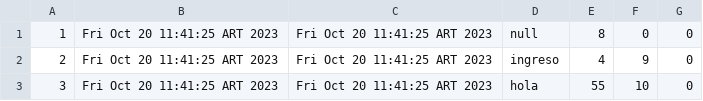
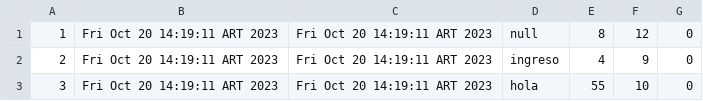
Before and after one commit to DeianT/tallerPOO, a CSV file: admisiones.csv, drawn as a sheet.

```diff
--- a/admisiones.csv
+++ b/admisiones.csv
@@ -1,3 +1,3 @@
-1;Fri Oct 20 11:41:25 ART 2023;Fri Oct 20 11:41:25 ART 2023;null;8;0;0
-2;Fri Oct 20 11:41:25 ART 2023;Fri Oct 20 11:41:25 ART 2023;ingreso;4;9;0
-3;Fri Oct 20 11:41:25 ART 2023;Fri Oct 20 11:41:25 ART 2023;hola;55;10;0
+1;Fri Oct 20 14:19:11 ART 2023;Fri Oct 20 14:19:11 ART 2023;null;8;12;0
+2;Fri Oct 20 14:19:11 ART 2023;Fri Oct 20 14:19:11 ART 2023;ingreso;4;9;0
+3;Fri Oct 20 14:19:11 ART 2023;Fri Oct 20 14:19:11 ART 2023;hola;55;10;0
```
Also changed, not shown: 1 other file.
